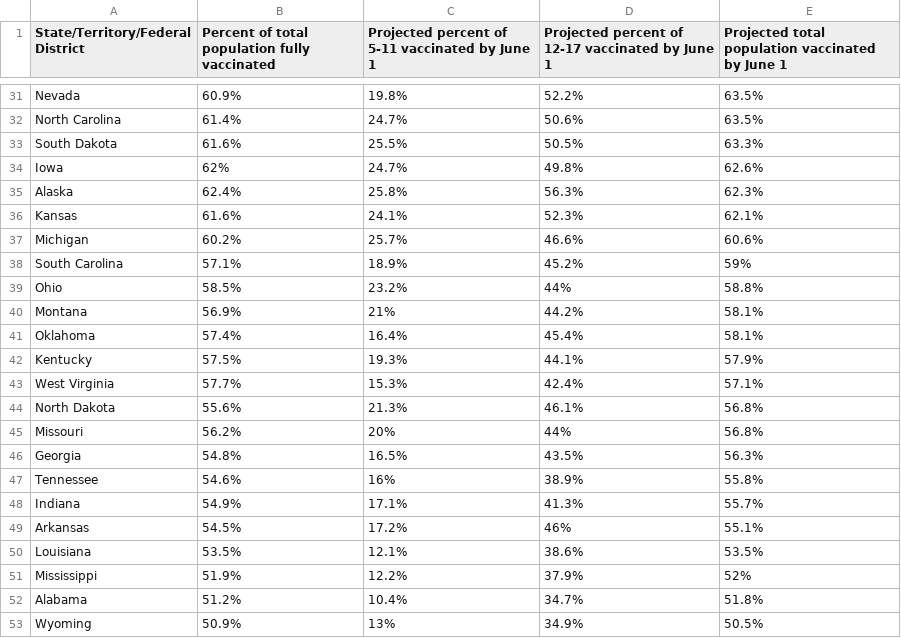
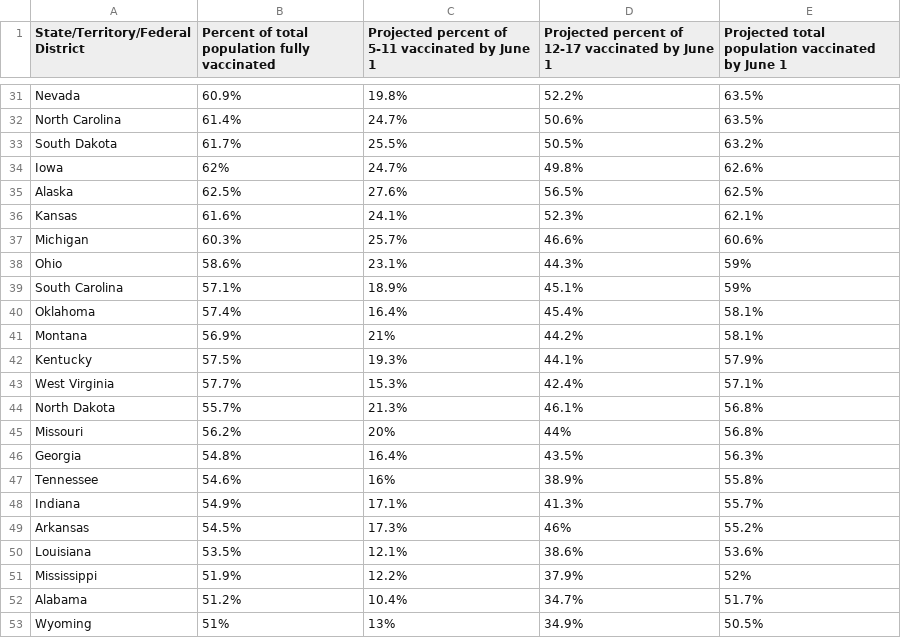
Before and after one commit to Dotdash-Data-Journalism/2022_VWH_kids_vax_projection_june_1, a CSV file: visualizations/kids_vax_projection_20220601.csv, drawn as a sheet; only a part is shown, gaps mark what is left out; the diff covers the shown part only.

```diff
--- a/visualizations/kids_vax_projection_20220601.csv
+++ b/visualizations/kids_vax_projection_20220601.csv
@@ -32,22 +32,22 @@ Nevada,60.9%,19.8%,52.2%,63.5%
 North Carolina,61.4%,24.7%,50.6%,63.5%
-South Dakota,61.6%,25.5%,50.5%,63.3%
+South Dakota,61.7%,25.5%,50.5%,63.2%
 Iowa,62%,24.7%,49.8%,62.6%
-Alaska,62.4%,25.8%,56.3%,62.3%
+Alaska,62.5%,27.6%,56.5%,62.5%
 Kansas,61.6%,24.1%,52.3%,62.1%
-Michigan,60.2%,25.7%,46.6%,60.6%
-South Carolina,57.1%,18.9%,45.2%,59%
-Ohio,58.5%,23.2%,44%,58.8%
+Michigan,60.3%,25.7%,46.6%,60.6%
+Ohio,58.6%,23.1%,44.3%,59%
+South Carolina,57.1%,18.9%,45.1%,59%
+Oklahoma,57.4%,16.4%,45.4%,58.1%
 Montana,56.9%,21%,44.2%,58.1%
-Oklahoma,57.4%,16.4%,45.4%,58.1%
 Kentucky,57.5%,19.3%,44.1%,57.9%
 West Virginia,57.7%,15.3%,42.4%,57.1%
-North Dakota,55.6%,21.3%,46.1%,56.8%
+North Dakota,55.7%,21.3%,46.1%,56.8%
 Missouri,56.2%,20%,44%,56.8%
-Georgia,54.8%,16.5%,43.5%,56.3%
+Georgia,54.8%,16.4%,43.5%,56.3%
 Tennessee,54.6%,16%,38.9%,55.8%
 Indiana,54.9%,17.1%,41.3%,55.7%
-Arkansas,54.5%,17.2%,46%,55.1%
-Louisiana,53.5%,12.1%,38.6%,53.5%
+Arkansas,54.5%,17.3%,46%,55.2%
+Louisiana,53.5%,12.1%,38.6%,53.6%
 Mississippi,51.9%,12.2%,37.9%,52%
-Alabama,51.2%,10.4%,34.7%,51.8%
-Wyoming,50.9%,13%,34.9%,50.5%
+Alabama,51.2%,10.4%,34.7%,51.7%
+Wyoming,51%,13%,34.9%,50.5%
```
Also changed, not shown: 24 edited cells elsewhere in this file.
